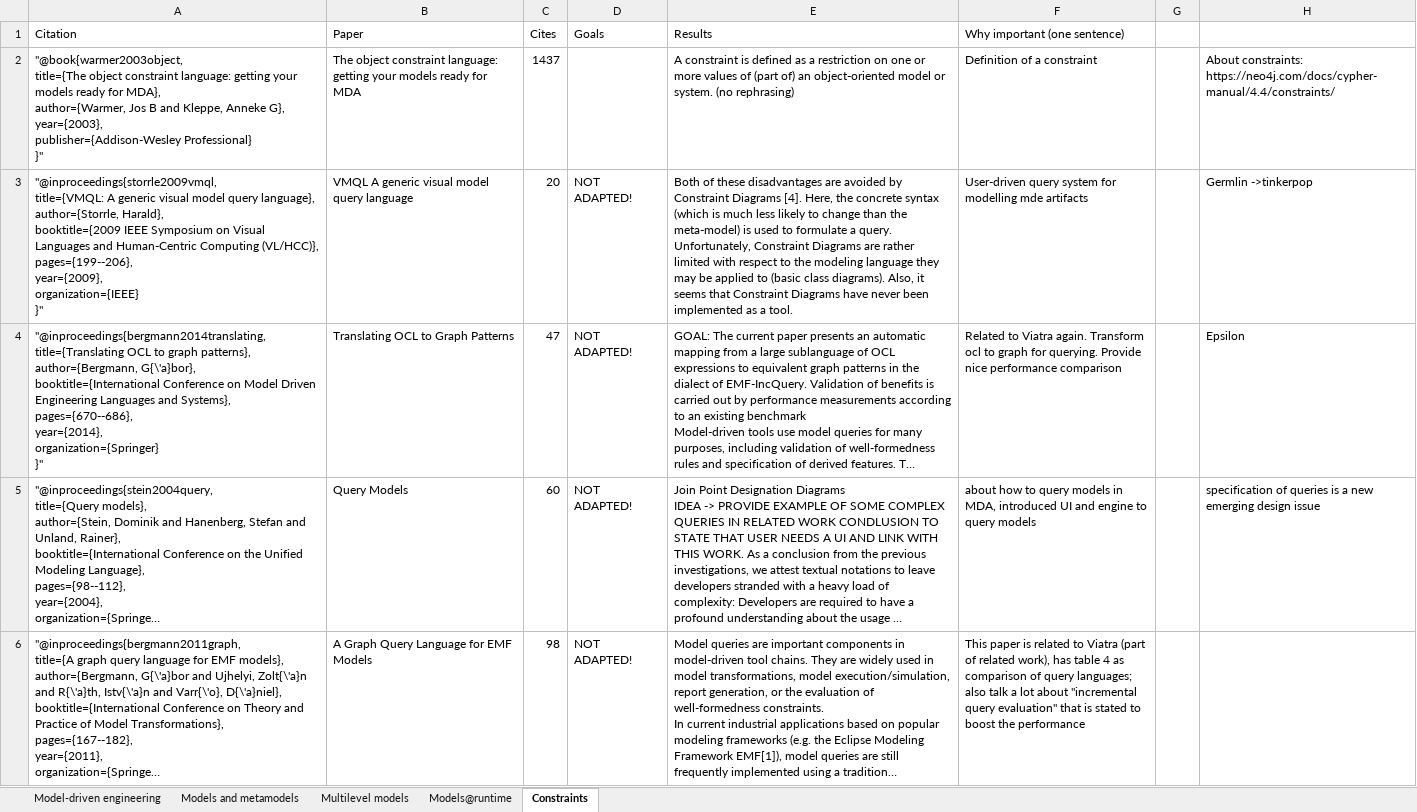
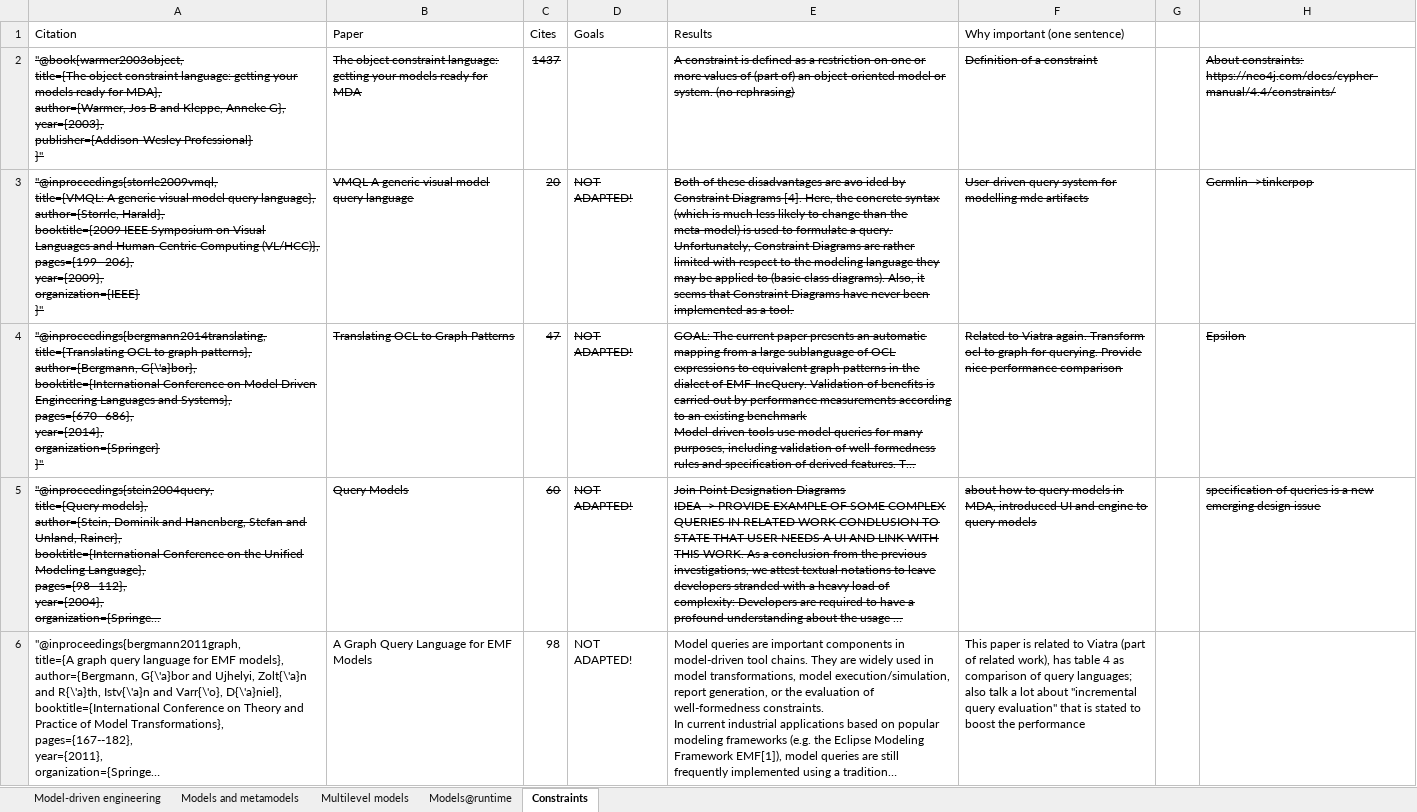
Before and after one commit to AntonSk98/User-driven-constraint-modelling-for-entity-models-at-runtime, an Excel workbook: papers/references.xlsx, sheet Constraints, drawn as a sheet; only a part is shown; long unchanged cells end in …; values as stored, in another font and other column widths than the file's, no borders; table styles not drawn; the diff covers the shown part only; the diff names each change by its address in the sheet, - before the commit and + after, or states it on an @@ line.

```diff
--- a/papers/references.xlsx (sheet Constraints)
+++ b/papers/references.xlsx (sheet Constraints)
-A2:C2 strikethrough: off
+A2:C2 strikethrough: on
-E2:F2 strikethrough: off
+E2:F2 strikethrough: on
-H2:H5 strikethrough: off
+H2:H5 strikethrough: on
-A3:F5 strikethrough: off
+A3:F5 strikethrough: on
-E3 (Results): …disadvantages are avoided by Constraint…
+E3 (Results): …disadvantages are avo ided by Constraint…
```
Also changed, not shown: 4 added rows and cell formats elsewhere in this sheet, sheet Models and metamodels, sheet Models@runtime, 24 other files.
